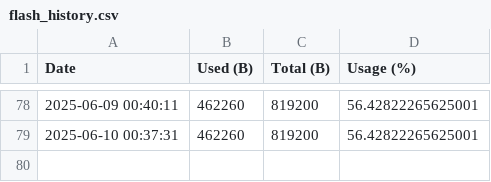
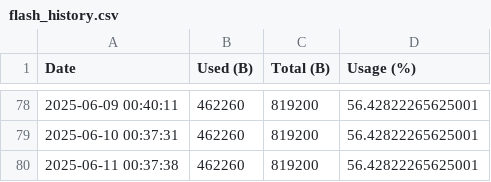
Before and after one commit to nrfconnect/Asset-Tracker-Template, a CSV file: docs/flash_history.csv, drawn as a sheet; only a part is shown, gaps mark what is left out.

```diff
--- a/docs/flash_history.csv
+++ b/docs/flash_history.csv
@@ -79 +79,2 @@ Date,Used (B),Total (B),Usage (%)
 2025-06-10 00:37:31,462260,819200,56.42822265625001
+2025-06-11 00:37:38,462260,819200,56.42822265625001
```
Also changed, not shown: docs/ram_history.csv, 4 other files.
